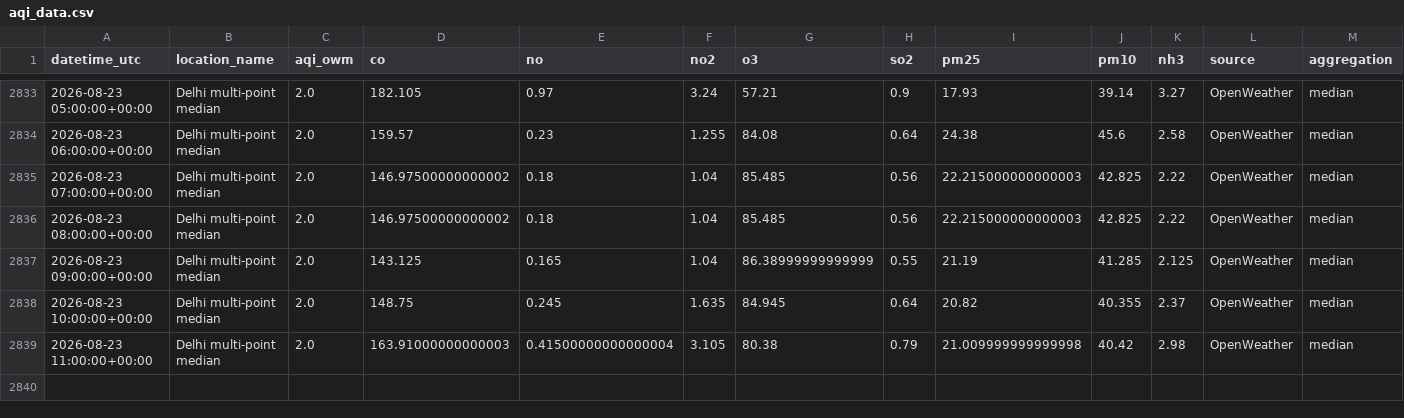
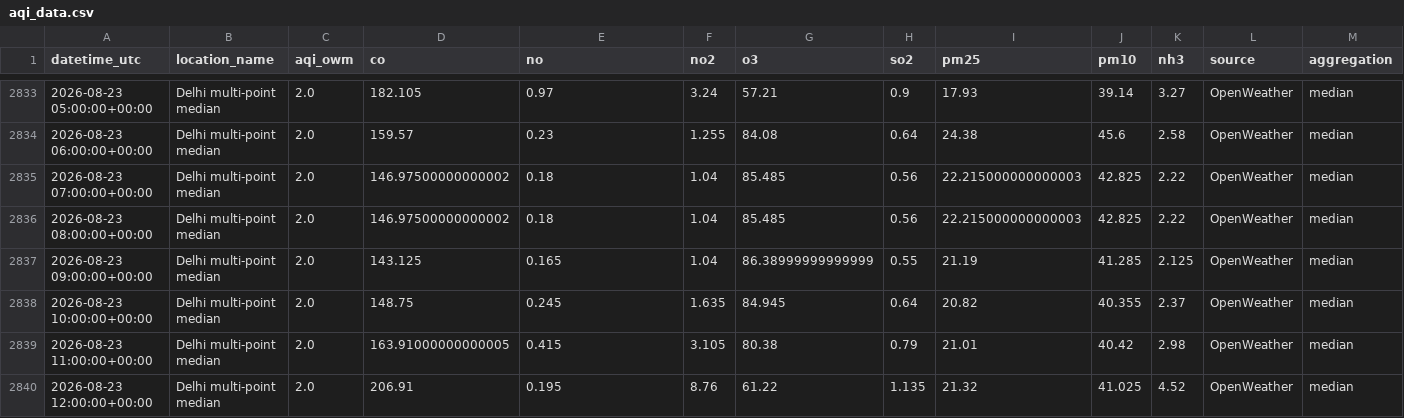
Before and after one commit to harshsharma5468/Delhi_AQI_prediction, a CSV file: aqi_data.csv, drawn as a sheet; only a part is shown, gaps mark what is left out; rows hold the shown columns only; the diff names each change by its address in the sheet, - before the commit and + after, or states it on an @@ line.

```diff
--- a/aqi_data.csv
+++ b/aqi_data.csv
-D2839 (co): 163.91000000000003
+D2839 (co): 163.91000000000005
-E2839 (no): 0.41500000000000004
+E2839 (no): 0.415
-I2839 (pm25): 21.009999999999998
+I2839 (pm25): 21.01
+row 2840: 2026-08-23 12:00:00+00:00 | Delhi multi-point median | 2.0 | 206.91 | 0.195 | 8.76 | 61.22 | 1.135 | 21.32 | 41.025 | 4.52 | OpenWeather | median
```
Also changed, not shown: 2 other files.
